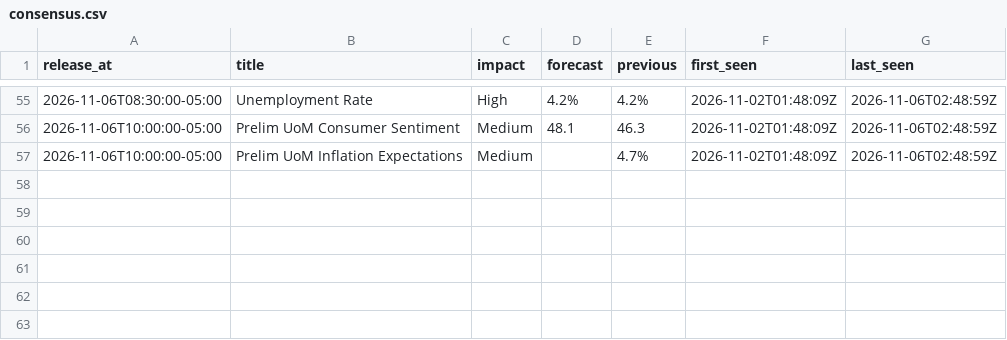
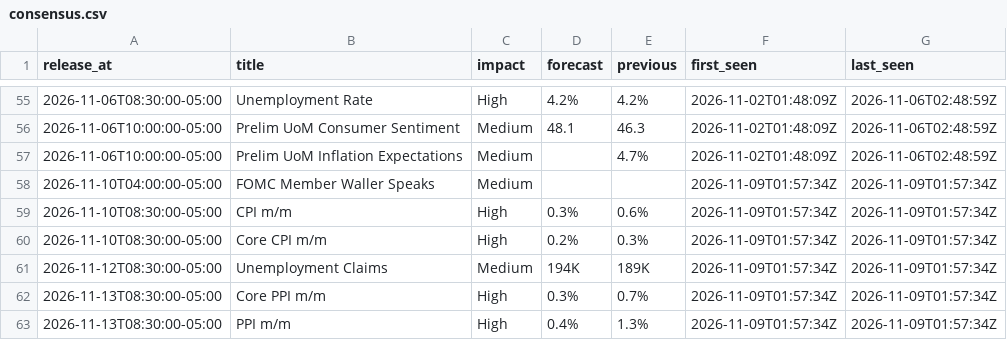
Before and after one commit to cool1990/Invest_Dashboard_V2, a CSV file: data/macro/consensus.csv, drawn as a sheet; only a part is shown, gaps mark what is left out.

```diff
--- a/data/macro/consensus.csv
+++ b/data/macro/consensus.csv
@@ -57 +57,7 @@ release_at,title,impact,forecast,previous,first_seen,last_seen
 2026-11-06T10:00:00-05:00,Prelim UoM Inflation Expectations,Medium,,4.7%,2026-11-02T01:48:09Z,2026-11-06T02:48:59Z
+2026-11-10T04:00:00-05:00,FOMC Member Waller Speaks,Medium,,,2026-11-09T01:57:34Z,2026-11-09T01:57:34Z
+2026-11-10T08:30:00-05:00,CPI m/m,High,0.3%,0.6%,2026-11-09T01:57:34Z,2026-11-09T01:57:34Z
+2026-11-10T08:30:00-05:00,Core CPI m/m,High,0.2%,0.3%,2026-11-09T01:57:34Z,2026-11-09T01:57:34Z
+2026-11-12T08:30:00-05:00,Unemployment Claims,Medium,194K,189K,2026-11-09T01:57:34Z,2026-11-09T01:57:34Z
+2026-11-13T08:30:00-05:00,Core PPI m/m,High,0.3%,0.7%,2026-11-09T01:57:34Z,2026-11-09T01:57:34Z
+2026-11-13T08:30:00-05:00,PPI m/m,High,0.4%,1.3%,2026-11-09T01:57:34Z,2026-11-09T01:57:34Z
```
Also changed, not shown: data/macro/nowcast.csv, data/raw/fred/DFEDTARL.csv, 4 other files.
